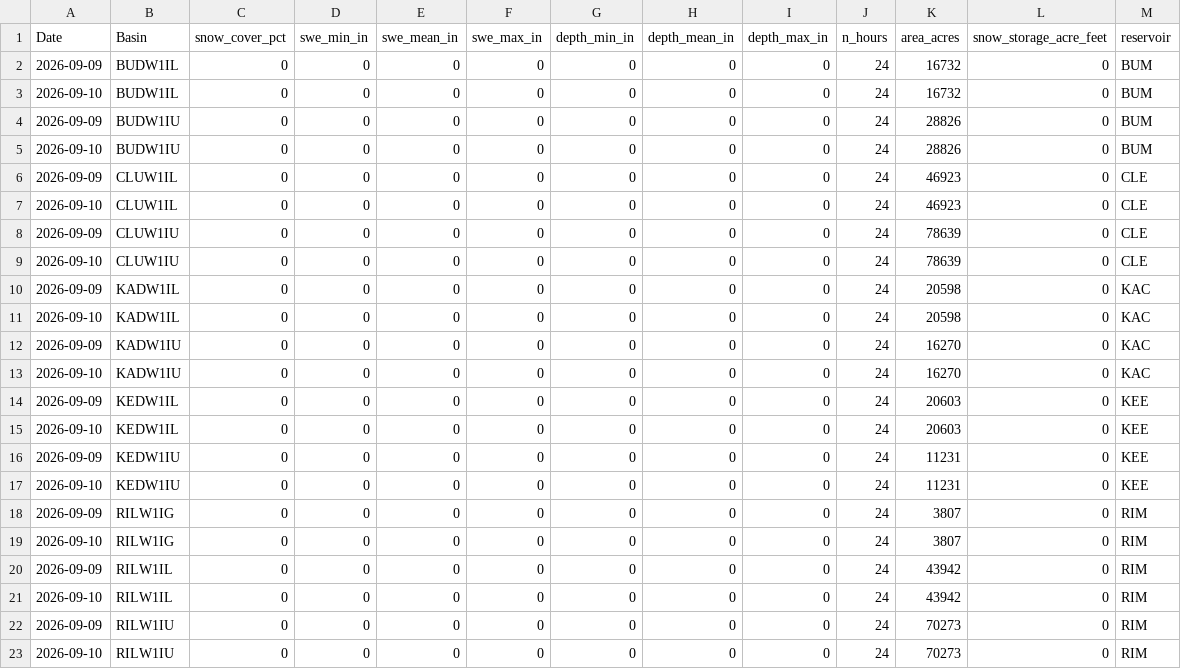
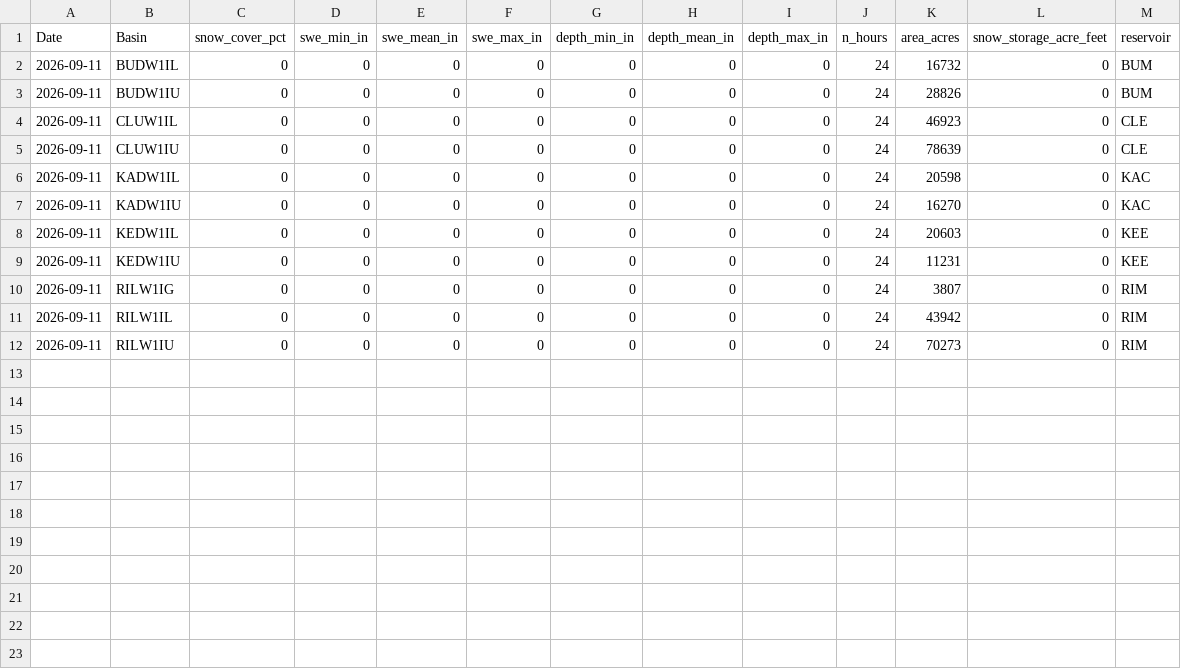
Before and after one commit to jeffmarti/yak-stor, a CSV file: data/nohrsc_yakima_new_data.csv, drawn as a sheet.

```diff
--- a/data/nohrsc_yakima_new_data.csv
+++ b/data/nohrsc_yakima_new_data.csv
@@ -1,23 +1,12 @@
 Date,Basin,snow_cover_pct,swe_min_in,swe_mean_in,swe_max_in,depth_min_in,depth_mean_in,depth_max_in,n_hours,area_acres,snow_storage_acre_feet,reservoir
-2026-09-09,BUDW1IL,0,0,0,0,0,0,0,24,16732,0,BUM
-2026-09-10,BUDW1IL,0,0,0,0,0,0,0,24,16732,0,BUM
-2026-09-09,BUDW1IU,0,0,0,0,0,0,0,24,28826,0,BUM
-2026-09-10,BUDW1IU,0,0,0,0,0,0,0,24,28826,0,BUM
-2026-09-09,CLUW1IL,0,0,0,0,0,0,0,24,46923,0,CLE
-2026-09-10,CLUW1IL,0,0,0,0,0,0,0,24,46923,0,CLE
-2026-09-09,CLUW1IU,0,0,0,0,0,0,0,24,78639,0,CLE
-2026-09-10,CLUW1IU,0,0,0,0,0,0,0,24,78639,0,CLE
-2026-09-09,KADW1IL,0,0,0,0,0,0,0,24,20598,0,KAC
-2026-09-10,KADW1IL,0,0,0,0,0,0,0,24,20598,0,KAC
-2026-09-09,KADW1IU,0,0,0,0,0,0,0,24,16270,0,KAC
-2026-09-10,KADW1IU,0,0,0,0,0,0,0,24,16270,0,KAC
-2026-09-09,KEDW1IL,0,0,0,0,0,0,0,24,20603,0,KEE
-2026-09-10,KEDW1IL,0,0,0,0,0,0,0,24,20603,0,KEE
-2026-09-09,KEDW1IU,0,0,0,0,0,0,0,24,11231,0,KEE
-2026-09-10,KEDW1IU,0,0,0,0,0,0,0,24,11231,0,KEE
-2026-09-09,RILW1IG,0,0,0,0,0,0,0,24,3807,0,RIM
-2026-09-10,RILW1IG,0,0,0,0,0,0,0,24,3807,0,RIM
-2026-09-09,RILW1IL,0,0,0,0,0,0,0,24,43942,0,RIM
-2026-09-10,RILW1IL,0,0,0,0,0,0,0,24,43942,0,RIM
-2026-09-09,RILW1IU,0,0,0,0,0,0,0,24,70273,0,RIM
-2026-09-10,RILW1IU,0,0,0,0,0,0,0,24,70273,0,RIM
+2026-09-11,BUDW1IL,0,0,0,0,0,0,0,24,16732,0,BUM
+2026-09-11,BUDW1IU,0,0,0,0,0,0,0,24,28826,0,BUM
+2026-09-11,CLUW1IL,0,0,0,0,0,0,0,24,46923,0,CLE
+2026-09-11,CLUW1IU,0,0,0,0,0,0,0,24,78639,0,CLE
+2026-09-11,KADW1IL,0,0,0,0,0,0,0,24,20598,0,KAC
+2026-09-11,KADW1IU,0,0,0,0,0,0,0,24,16270,0,KAC
+2026-09-11,KEDW1IL,0,0,0,0,0,0,0,24,20603,0,KEE
+2026-09-11,KEDW1IU,0,0,0,0,0,0,0,24,11231,0,KEE
+2026-09-11,RILW1IG,0,0,0,0,0,0,0,24,3807,0,RIM
+2026-09-11,RILW1IL,0,0,0,0,0,0,0,24,43942,0,RIM
+2026-09-11,RILW1IU,0,0,0,0,0,0,0,24,70273,0,RIM
```
Also changed, not shown: data/bor_discharge_monthly.csv, data/nwrfc_runoff_monthly.csv, 4 other files.
